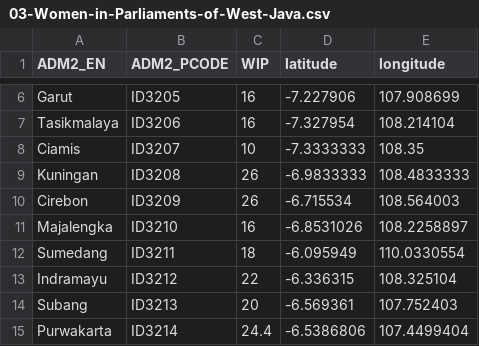
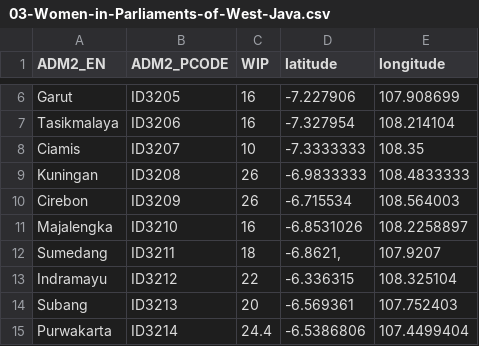
Before and after one commit to Nr5D/30DayMapChallenge, a CSV file: 03-Women-in-Parliaments-of-West-Java.csv, drawn as a sheet; only a part is shown, gaps mark what is left out.

Commit message:
Update 03-Women-in-Parliaments-of-West-Java.csv

```diff
--- a/03-Women-in-Parliaments-of-West-Java.csv
+++ b/03-Women-in-Parliaments-of-West-Java.csv
@@ -11,3 +11,3 @@ Cirebon;ID3209;26;-6.715534;108.564003
 Majalengka;ID3210;16;-6.8531026;108.2258897
-Sumedang;ID3211;18;-6.095949;110.0330554
+Sumedang;ID3211;18;-6.8621,;107.9207
 Indramayu;ID3212;22;-6.336315;108.325104
```
